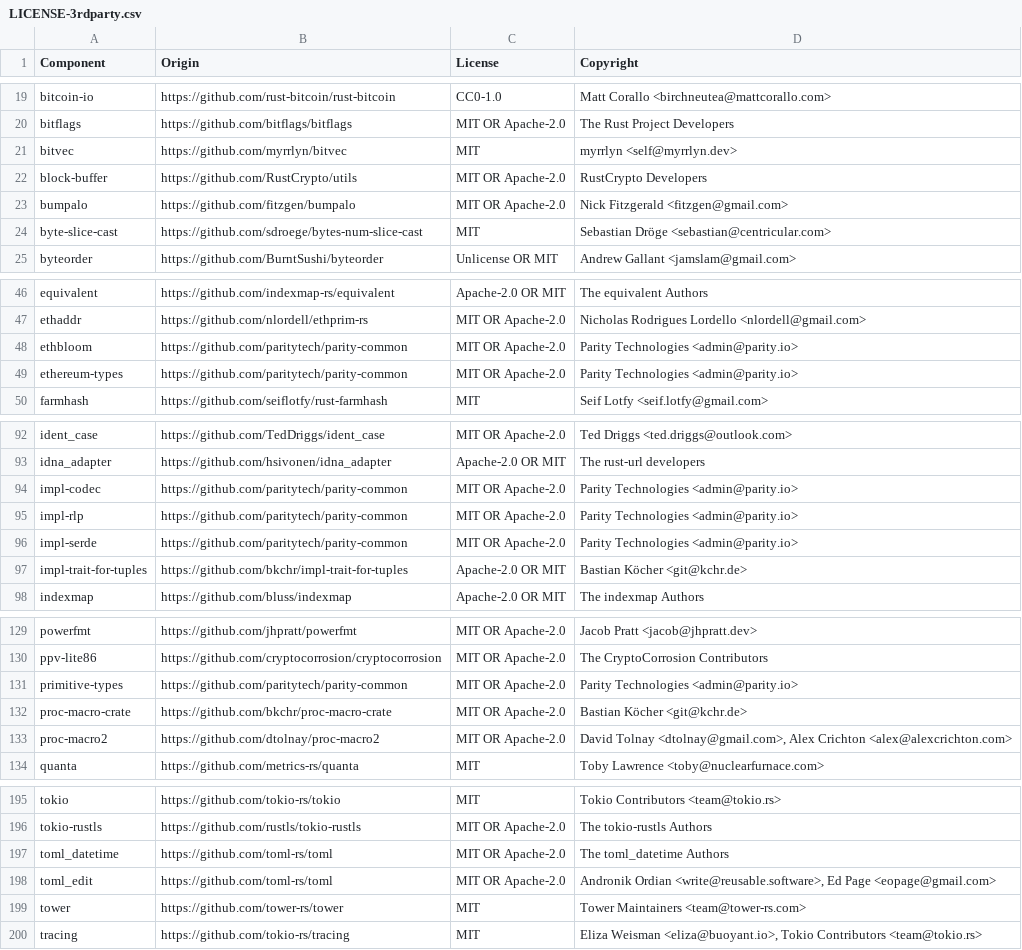
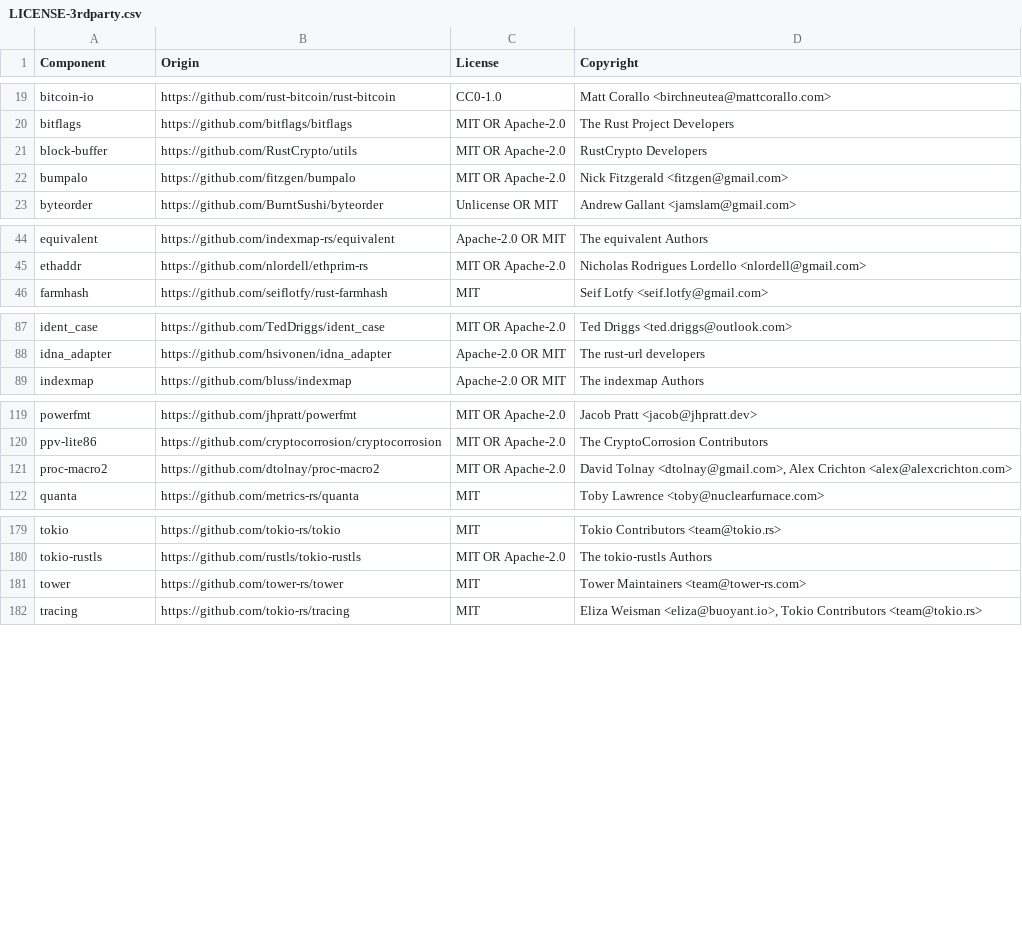
Before and after one commit to DataDog/dd-sensitive-data-scanner, a CSV file: LICENSE-3rdparty.csv, drawn as a sheet; only a part is shown, gaps mark what is left out; the diff covers the shown part only.

```diff
--- a/LICENSE-3rdparty.csv
+++ b/LICENSE-3rdparty.csv
@@ -20,6 +20,4 @@ bitcoin-io,https://github.com/rust-bitcoin/rust-bitcoin,CC0-1.0,Matt Corallo <bi
 bitflags,https://github.com/bitflags/bitflags,MIT OR Apache-2.0,The Rust Project Developers
-bitvec,https://github.com/myrrlyn/bitvec,MIT,myrrlyn <self@myrrlyn.dev>
 block-buffer,https://github.com/RustCrypto/utils,MIT OR Apache-2.0,RustCrypto Developers
 bumpalo,https://github.com/fitzgen/bumpalo,MIT OR Apache-2.0,Nick Fitzgerald <fitzgen@gmail.com>
-byte-slice-cast,https://github.com/sdroege/bytes-num-slice-cast,MIT,Sebastian Dröge <sebastian@centricular.com>
 byteorder,https://github.com/BurntSushi/byteorder,Unlicense OR MIT,Andrew Gallant <jamslam@gmail.com>
@@ -47,4 +45,2 @@ equivalent,https://github.com/indexmap-rs/equivalent,Apache-2.0 OR MIT,The equiv
 ethaddr,https://github.com/nlordell/ethprim-rs,MIT OR Apache-2.0,Nicholas Rodrigues Lordello <nlordell@gmail.com>
-ethbloom,https://github.com/paritytech/parity-common,MIT OR Apache-2.0,Parity Technologies <admin@parity.io>
-ethereum-types,https://github.com/paritytech/parity-common,MIT OR Apache-2.0,Parity Technologies <admin@parity.io>
 farmhash,https://github.com/seiflotfy/rust-farmhash,MIT,Seif Lotfy <seif.lotfy@gmail.com>
@@ -93,6 +88,2 @@ ident_case,https://github.com/TedDriggs/ident_case,MIT OR Apache-2.0,Ted Driggs
 idna_adapter,https://github.com/hsivonen/idna_adapter,Apache-2.0 OR MIT,The rust-url developers
-impl-codec,https://github.com/paritytech/parity-common,MIT OR Apache-2.0,Parity Technologies <admin@parity.io>
-impl-rlp,https://github.com/paritytech/parity-common,MIT OR Apache-2.0,Parity Technologies <admin@parity.io>
-impl-serde,https://github.com/paritytech/parity-common,MIT OR Apache-2.0,Parity Technologies <admin@parity.io>
-impl-trait-for-tuples,https://github.com/bkchr/impl-trait-for-tuples,Apache-2.0 OR MIT,Bastian Köcher <git@kchr.de>
 indexmap,https://github.com/bluss/indexmap,Apache-2.0 OR MIT,The indexmap Authors
@@ -130,4 +120,2 @@ powerfmt,https://github.com/jhpratt/powerfmt,MIT OR Apache-2.0,Jacob Pratt <jaco
 ppv-lite86,https://github.com/cryptocorrosion/cryptocorrosion,MIT OR Apache-2.0,The CryptoCorrosion Contributors
-primitive-types,https://github.com/paritytech/parity-common,MIT OR Apache-2.0,Parity Technologies <admin@parity.io>
-proc-macro-crate,https://github.com/bkchr/proc-macro-crate,MIT OR Apache-2.0,Bastian Köcher <git@kchr.de>
 proc-macro2,https://github.com/dtolnay/proc-macro2,MIT OR Apache-2.0,"David Tolnay <dtolnay@gmail.com>, Alex Crichton <alex@alexcrichton.com>"
@@ -196,4 +180,2 @@ tokio,https://github.com/tokio-rs/tokio,MIT,Tokio Contributors <team@tokio.rs>
 tokio-rustls,https://github.com/rustls/tokio-rustls,MIT OR Apache-2.0,The tokio-rustls Authors
-toml_datetime,https://github.com/toml-rs/toml,MIT OR Apache-2.0,The toml_datetime Authors
-toml_edit,https://github.com/toml-rs/toml,MIT OR Apache-2.0,"Andronik Ordian <write@reusable.software>, Ed Page <eopage@gmail.com>"
 tower,https://github.com/tower-rs/tower,MIT,Tower Maintainers <team@tower-rs.com>
```
Also changed, not shown: 10 removed rows elsewhere in this file, 5 other files.
